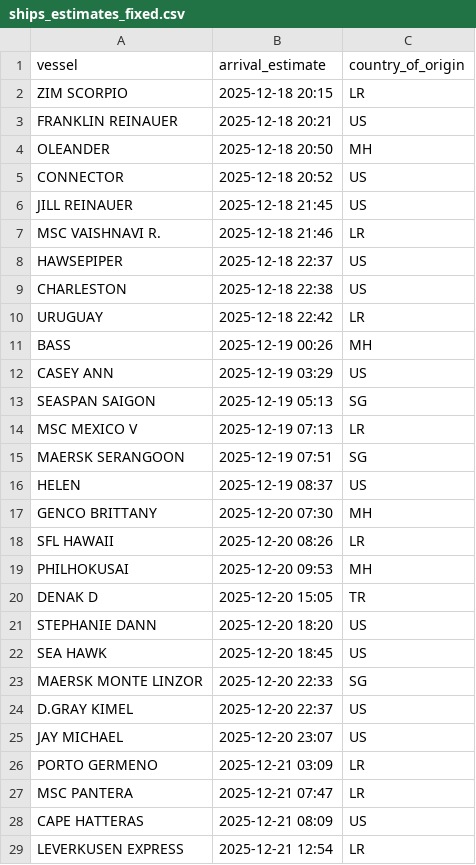
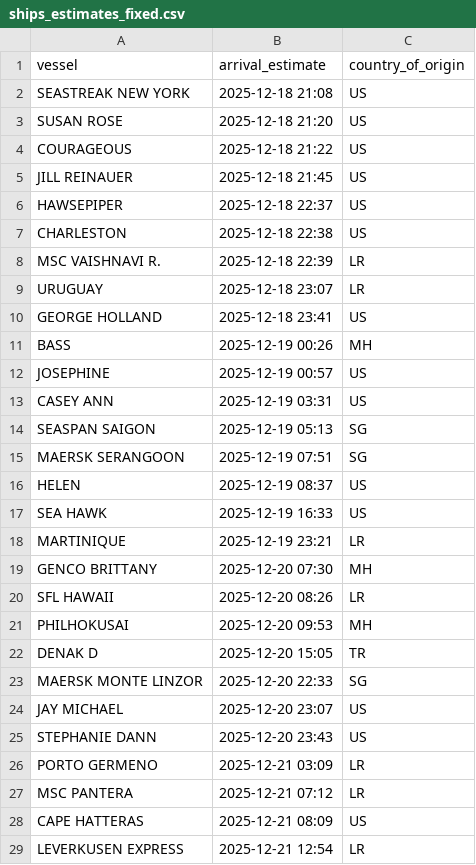
Before and after one commit to natalierjonas/FOC_NYC, a CSV file: ships_estimates_fixed.csv, drawn as a sheet; only a part is shown; the diff covers the shown part only.

```diff
--- a/ships_estimates_fixed.csv
+++ b/ships_estimates_fixed.csv
@@ -1,17 +1,19 @@
 vessel,arrival_estimate,country_of_origin
-ZIM SCORPIO,2025-12-18 20:15,LR
-FRANKLIN REINAUER,2025-12-18 20:21,US
-OLEANDER,2025-12-18 20:50,MH
-CONNECTOR,2025-12-18 20:52,US
+SEASTREAK NEW YORK,2025-12-18 21:08,US
+SUSAN ROSE,2025-12-18 21:20,US
+COURAGEOUS,2025-12-18 21:22,US
 JILL REINAUER,2025-12-18 21:45,US
-MSC VAISHNAVI R.,2025-12-18 21:46,LR
 HAWSEPIPER,2025-12-18 22:37,US
 CHARLESTON,2025-12-18 22:38,US
-URUGUAY,2025-12-18 22:42,LR
+MSC VAISHNAVI R.,2025-12-18 22:39,LR
+URUGUAY,2025-12-18 23:07,LR
+GEORGE HOLLAND,2025-12-18 23:41,US
 BASS,2025-12-19 00:26,MH
-CASEY ANN,2025-12-19 03:29,US
+JOSEPHINE,2025-12-19 00:57,US
+CASEY ANN,2025-12-19 03:31,US
 SEASPAN SAIGON,2025-12-19 05:13,SG
-MSC MEXICO V,2025-12-19 07:13,LR
 MAERSK SERANGOON,2025-12-19 07:51,SG
 HELEN,2025-12-19 08:37,US
+SEA HAWK,2025-12-19 16:33,US
+MARTINIQUE,2025-12-19 23:21,LR
 GENCO BRITTANY,2025-12-20 07:30,MH
@@ -20,9 +22,7 @@ PHILHOKUSAI,2025-12-20 09:53,MH
 DENAK D,2025-12-20 15:05,TR
-STEPHANIE DANN,2025-12-20 18:20,US
-SEA HAWK,2025-12-20 18:45,US
 MAERSK MONTE LINZOR,2025-12-20 22:33,SG
-D.GRAY KIMEL,2025-12-20 22:37,US
 JAY MICHAEL,2025-12-20 23:07,US
+STEPHANIE DANN,2025-12-20 23:43,US
 PORTO GERMENO,2025-12-21 03:09,LR
-MSC PANTERA,2025-12-21 07:47,LR
+MSC PANTERA,2025-12-21 07:12,LR
 CAPE HATTERAS,2025-12-21 08:09,US
```
Also changed, not shown: 6 added rows, 5 removed rows and 15 edited cells elsewhere in this file, filtered_ships.csv.
